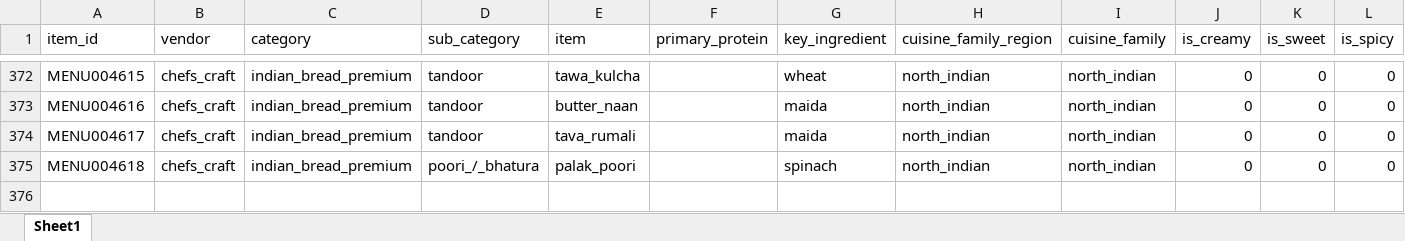
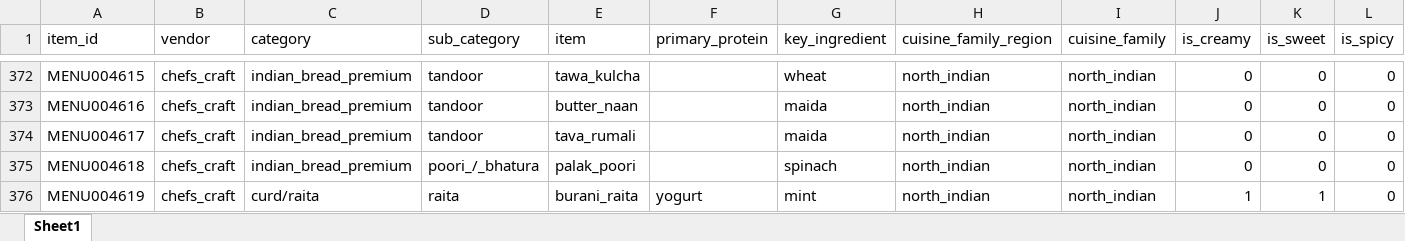
Before and after one commit to darshancmpawar/Menu_Engineering_App, an Excel workbook: ikigai_masala-main/data/raw/city_items/pune.xlsx, sheet Sheet1, drawn as a sheet; only a part is shown, gaps mark what is left out; values as stored, in another font and other column widths than the file's, no borders; rows hold the shown columns only; the diff names each change by its address in the sheet, - before the commit and + after, or states it on an @@ line.

```diff
--- a/ikigai_masala-main/data/raw/city_items/pune.xlsx (sheet Sheet1)
+++ b/ikigai_masala-main/data/raw/city_items/pune.xlsx (sheet Sheet1)
+row 376: MENU004619 | chefs_craft | curd/raita | raita | burani_raita | yogurt | mint | north_indian | north_indian | 1 | 1 | 0
```
Also changed, not shown: ikigai_masala-main/data/raw/city_items/chennai.xlsx, ikigai_masala-main/data/raw/city_items/ncr.xlsx, 2 other files.
